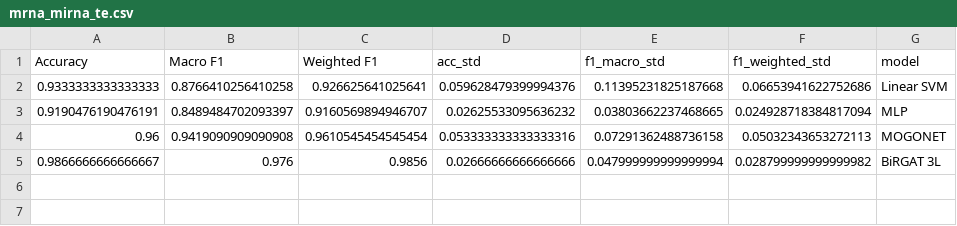
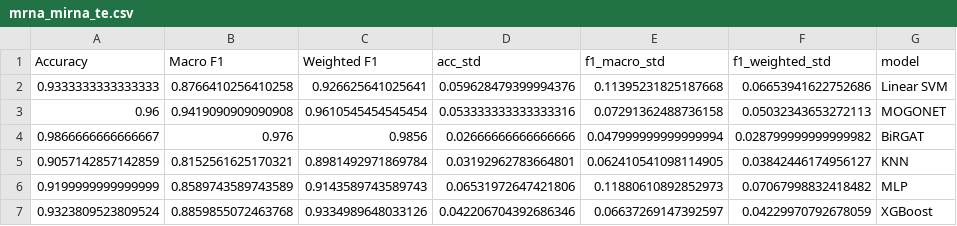
Before and after one commit to JanLubojacky/DiplomaThesis, a CSV file: logs/mds_disease/mrna_mirna_te.csv, drawn as a sheet.

```diff
--- a/logs/mds_disease/mrna_mirna_te.csv
+++ b/logs/mds_disease/mrna_mirna_te.csv
@@ -2,4 +2,6 @@ Accuracy,Macro F1,Weighted F1,acc_std,f1_macro_std,f1_weighted_std,model
 0.9333333333333333,0.8766410256410258,0.926625641025641,0.059628479399994376,0.11395231825187668,0.06653941622752686,Linear SVM
-0.9190476190476191,0.8489484702093397,0.9160569894946707,0.02625533095636232,0.03803662237468665,0.024928718384817094,MLP
 0.96,0.9419090909090908,0.9610545454545454,0.053333333333333316,0.07291362488736158,0.05032343653272113,MOGONET
-0.9866666666666667,0.976,0.9856,0.02666666666666666,0.047999999999999994,0.028799999999999982,BiRGAT 3L
+0.9866666666666667,0.976,0.9856,0.02666666666666666,0.047999999999999994,0.028799999999999982,BiRGAT
+0.9057142857142859,0.8152561625170321,0.8981492971869784,0.03192962783664801,0.062410541098114905,0.03842446174956127,KNN
+0.9199999999999999,0.8589743589743589,0.9143589743589743,0.06531972647421806,0.11880610892852973,0.07067998832418482,MLP
+0.9323809523809524,0.8859855072463768,0.9334989648033126,0.042206704392686346,0.06637269147392597,0.04229970792678059,XGBoost
```
Also changed, not shown: logs/mds_disease/mrna_circrna.csv, logs/mds_disease/mrna_mirna.csv, 18 other files.
